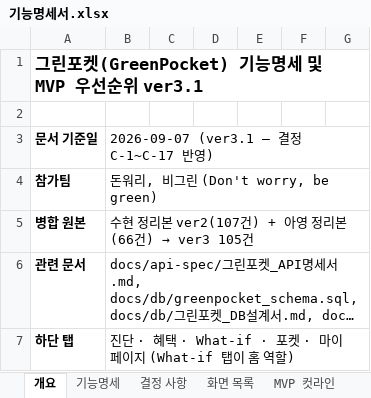
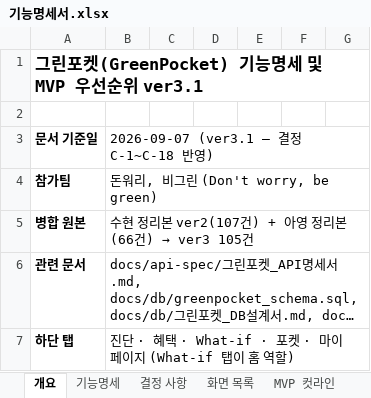
Before and after one commit to dont-worry-be-green/greenpocket, an Excel workbook: docs/feature-spec/기능명세서.xlsx, sheet 개요, drawn as a sheet; only a part is shown; long unchanged cells end in …; values as stored, in another font and other column widths than the file's, no borders; the diff names each change by its address in the sheet, - before the commit and + after, or states it on an @@ line.

```diff
--- a/docs/feature-spec/기능명세서.xlsx (sheet 개요)
+++ b/docs/feature-spec/기능명세서.xlsx (sheet 개요)
-B3: 2026-09-07 (ver3.1 — 결정 C-1~C-17 반영)
+B3: 2026-09-07 (ver3.1 — 결정 C-1~C-18 반영)
```
Also changed, not shown: sheet 결정 사항, sheet 기능명세, 3 other files.
